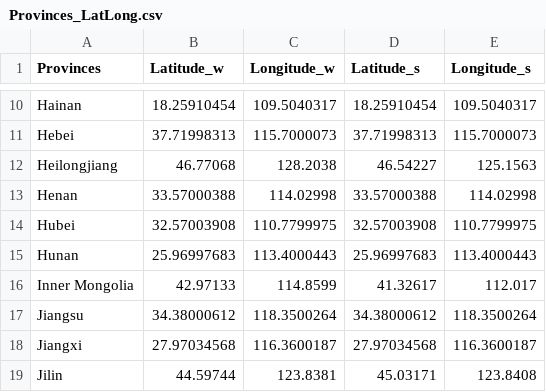
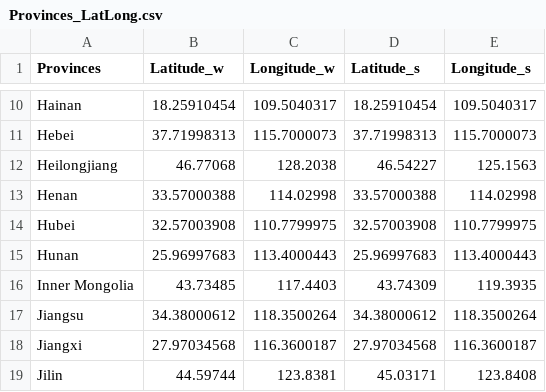
Before and after one commit to 3000dust/Expanded-RN-China, a CSV file: Expanded-RN/Provinces_LatLong.csv, drawn as a sheet; only a part is shown, gaps mark what is left out.

```diff
--- a/Expanded-RN/Provinces_LatLong.csv
+++ b/Expanded-RN/Provinces_LatLong.csv
@@ -15,3 +15,3 @@ Hubei,32.57003908,110.7799975,32.57003908,110.7799975
 Hunan,25.96997683,113.4000443,25.96997683,113.4000443
-Inner Mongolia,42.97133,114.8599,41.32617,112.017
+Inner Mongolia,43.73485,117.4403,43.74309,119.3935
 Jiangsu,34.38000612,118.3500264,34.38000612,118.3500264
```
Also changed, not shown: 3 other files.
